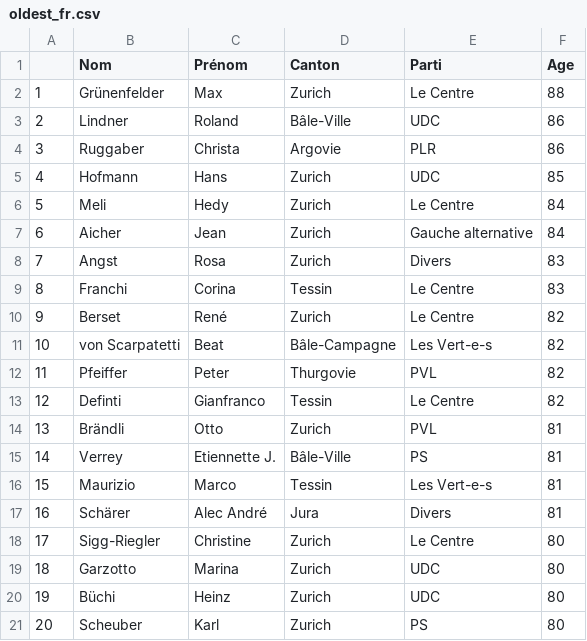
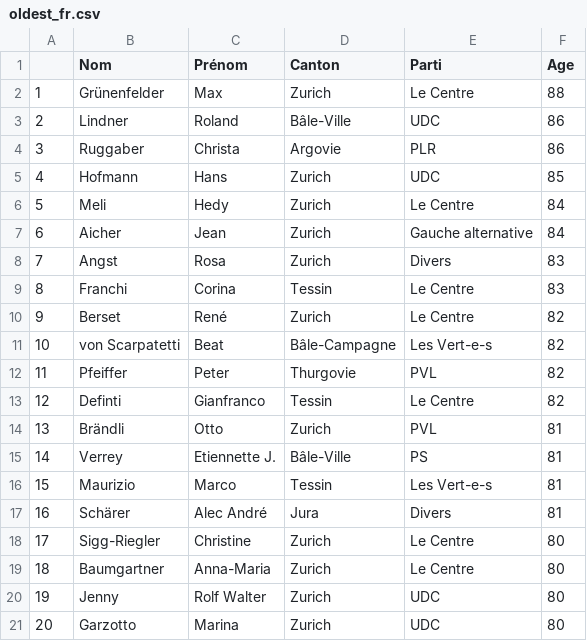
Before and after one commit to vey83/CN_2019, a CSV file: oldest_fr.csv, drawn as a sheet.

Commit message:
26 cantons

```diff
--- a/oldest_fr.csv
+++ b/oldest_fr.csv
@@ -18,4 +18,4 @@
 "17","Sigg-Riegler","Christine","Zurich","Le Centre",80
-"18","Garzotto","Marina","Zurich","UDC",80
-"19","Büchi","Heinz","Zurich","UDC",80
-"20","Scheuber","Karl","Zurich","PS",80
+"18","Baumgartner","Anna-Maria","Zurich","Le Centre",80
+"19","Jenny","Rolf Walter","Zurich","UDC",80
+"20","Garzotto","Marina","Zurich","UDC",80
```
Also changed, not shown: age_moyen.csv, age_partei.csv, 3 other files.
